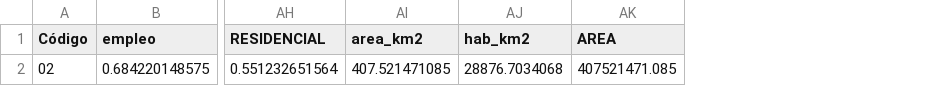
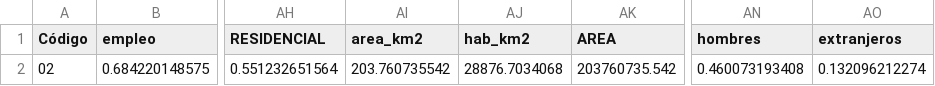
Before and after one commit to gcba/tod, a CSV file: indicadores/indicadores_PROV.csv, drawn as a sheet; only a part is shown, gaps mark what is left out; the diff names each change by its address in the sheet, - before the commit and + after, or states it on an @@ line.

```diff
--- a/indicadores/indicadores_PROV.csv
+++ b/indicadores/indicadores_PROV.csv
+column AN (hombres), row 2: 0.460073193408
+column AO (extranjeros), row 2: 0.132096212274
-AI2 (area_km2): 407.521471085
+AI2 (area_km2): 203.760735542
-AK2 (AREA): 407521471.085
+AK2 (AREA): 203760735.542
```
Also changed, not shown: indicadores/indicadores_DPTO.csv, 39 other files.
